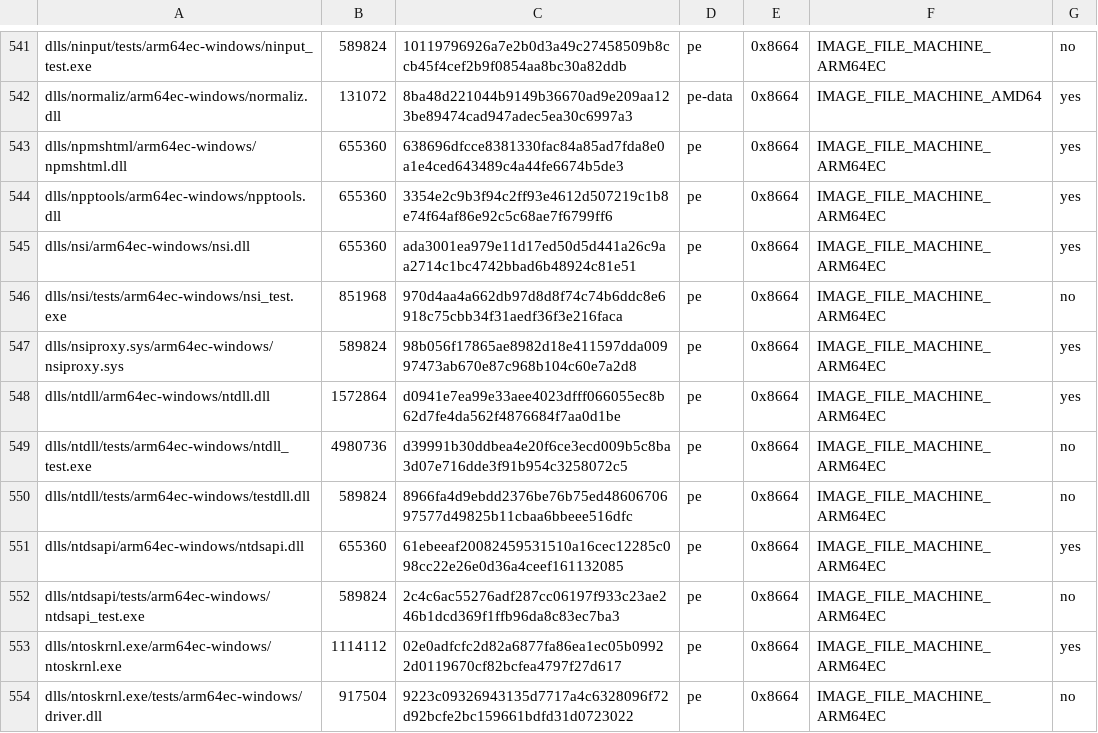
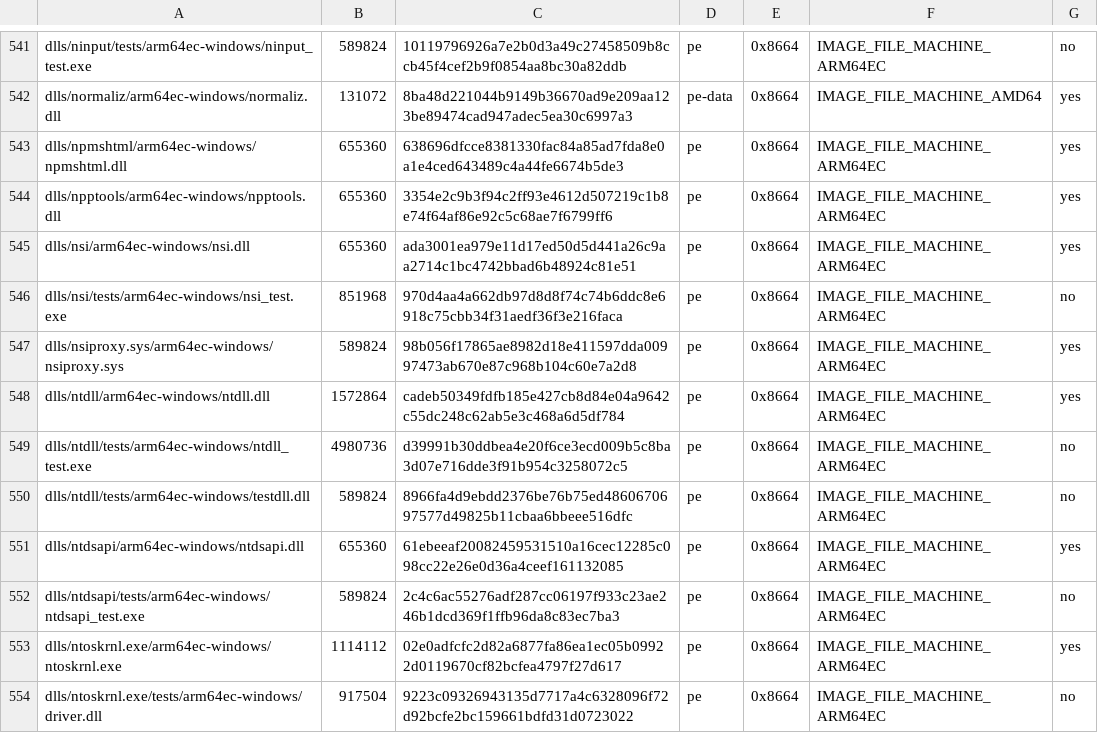
Before and after one commit to Aman122608/playport, a TSV file: build/generated/wine-pe-arm64ec-windows.tsv, drawn as a sheet; only a part is shown, gaps mark what is left out.

```diff
--- a/build/generated/wine-pe-arm64ec-windows.tsv
+++ b/build/generated/wine-pe-arm64ec-windows.tsv
@@ -547,3 +547,3 @@ dlls/nsi/tests/arm64ec-windows/nsi_test.exe	851968	970d4aa4a662db97d8d8f74c74b6d
 dlls/nsiproxy.sys/arm64ec-windows/nsiproxy.sys	589824	98b056f17865ae8982d18e411597dda00997473ab670e87c968b104c60e7a2d8	pe	0x8664	IMAGE_FILE_MACHINE_ARM64EC	yes
-dlls/ntdll/arm64ec-windows/ntdll.dll	1572864	d0941e7ea99e33aee4023dfff066055ec8b62d7fe4da562f4876684f7aa0d1be	pe	0x8664	IMAGE_FILE_MACHINE_ARM64EC	yes
+dlls/ntdll/arm64ec-windows/ntdll.dll	1572864	cadeb50349fdfb185e427cb8d84e04a9642c55dc248c62ab5e3c468a6d5df784	pe	0x8664	IMAGE_FILE_MACHINE_ARM64EC	yes
 dlls/ntdll/tests/arm64ec-windows/ntdll_test.exe	4980736	d39991b30ddbea4e20f6ce3ecd009b5c8ba3d07e716dde3f91b954c3258072c5	pe	0x8664	IMAGE_FILE_MACHINE_ARM64EC	no
```
Also changed, not shown: build/generated/wine-pe-aarch64-windows.tsv, build/generated/wine-pe-i386-windows.tsv, 3 other files.
